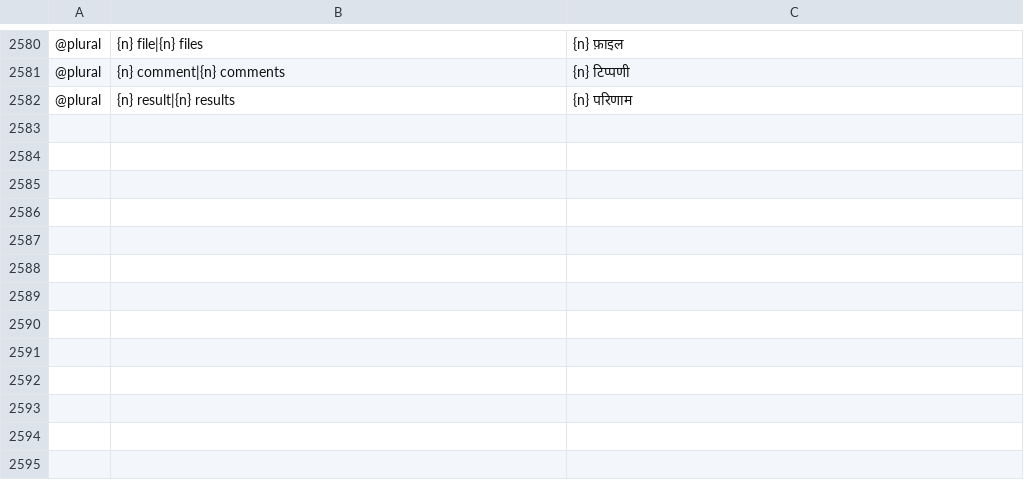
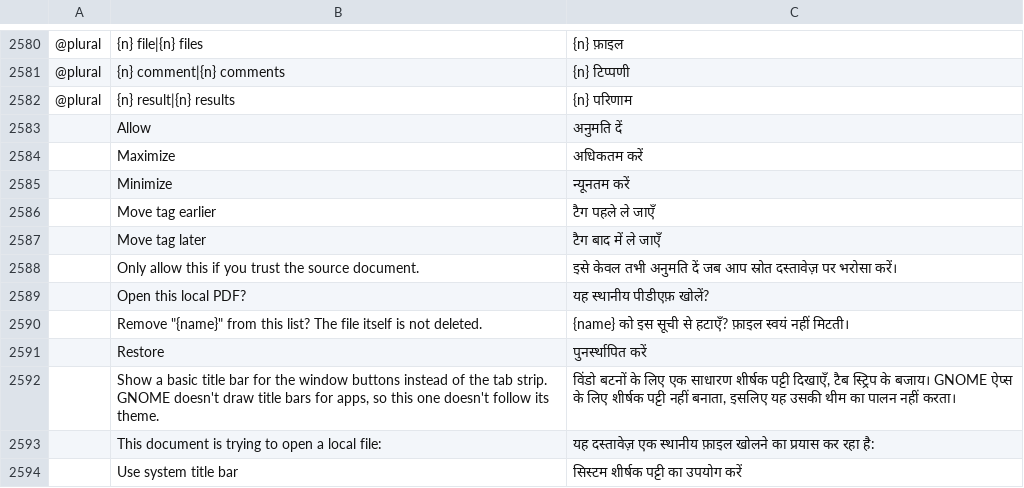
Before and after one commit to 0xPyAI/pdfcraft, a TSV file: crates/ui-egui/src/i18n/hi.tsv, drawn as a sheet; only a part is shown, gaps mark what is left out; the diff names each change by its address in the sheet, - before the commit and + after, or states it on an @@ line.

Commit message:
i18n: add Hindi, Indonesian, Korean and Vietnamese interfaces
Four new complete catalogs (2554 entries each, full coverage of the
uk.tsv key set including the 12 strings that reached main during the
rebase): Hindi (hi), Indonesian (id), Korean (ko), Vietnamese (vi).
All four use a single plural form per CLDR. Hindi uses the Devanagari
font support already in the fonts crate.

Registered in LANGUAGES (22 → 26) with locale-tag and catalog tests.
Also fixes 19 duplicate keys in ru.tsv.

Tests: 114 passed, 0 failed.

```diff
--- a/crates/ui-egui/src/i18n/hi.tsv
+++ b/crates/ui-egui/src/i18n/hi.tsv
+row 2583:  | Allow | अनुमति दें
+row 2584:  | Maximize | अधिकतम करें
+row 2585:  | Minimize | न्यूनतम करें
+row 2586:  | Move tag earlier | टैग पहले ले जाएँ
+row 2587:  | Move tag later | टैग बाद में ले जाएँ
+row 2588:  | Only allow this if you trust the source document. | इसे केवल तभी अनुमति दें जब आप स्रोत दस्तावेज़ पर भरोसा करें।
+row 2589:  | Open this local PDF? | यह स्थानीय पीडीएफ़ खोलें?
+row 2590:  | Remove "{name}" from this list? The file itself is not deleted. | {name} को इस सूची से हटाएँ? फ़ाइल स्वयं नहीं मिटती।
+row 2591:  | Restore | पुनर्स्थापित करें
+row 2592:  | Show a basic title bar for the window buttons instead of the tab strip. GNOME doesn't draw title bars for apps, so this one doesn't follow its theme. | विंडो बटनों के लिए एक साधारण शीर्षक पट्टी दिखाएँ, टैब स्ट्रिप के बजाय। GNOME ऐप्स के लिए शीर्षक पट्टी नहीं बनाता, इसलिए यह उसकी थीम का पालन नहीं करता।
+row 2593:  | This document is trying to open a local file: | यह दस्तावेज़ एक स्थानीय फ़ाइल खोलने का प्रयास कर रहा है:
+row 2594:  | Use system title bar | सिस्टम शीर्षक पट्टी का उपयोग करें
```
Also changed, not shown: crates/ui-egui/src/i18n/id.tsv, crates/ui-egui/src/i18n/ko.tsv, 1 other file.
